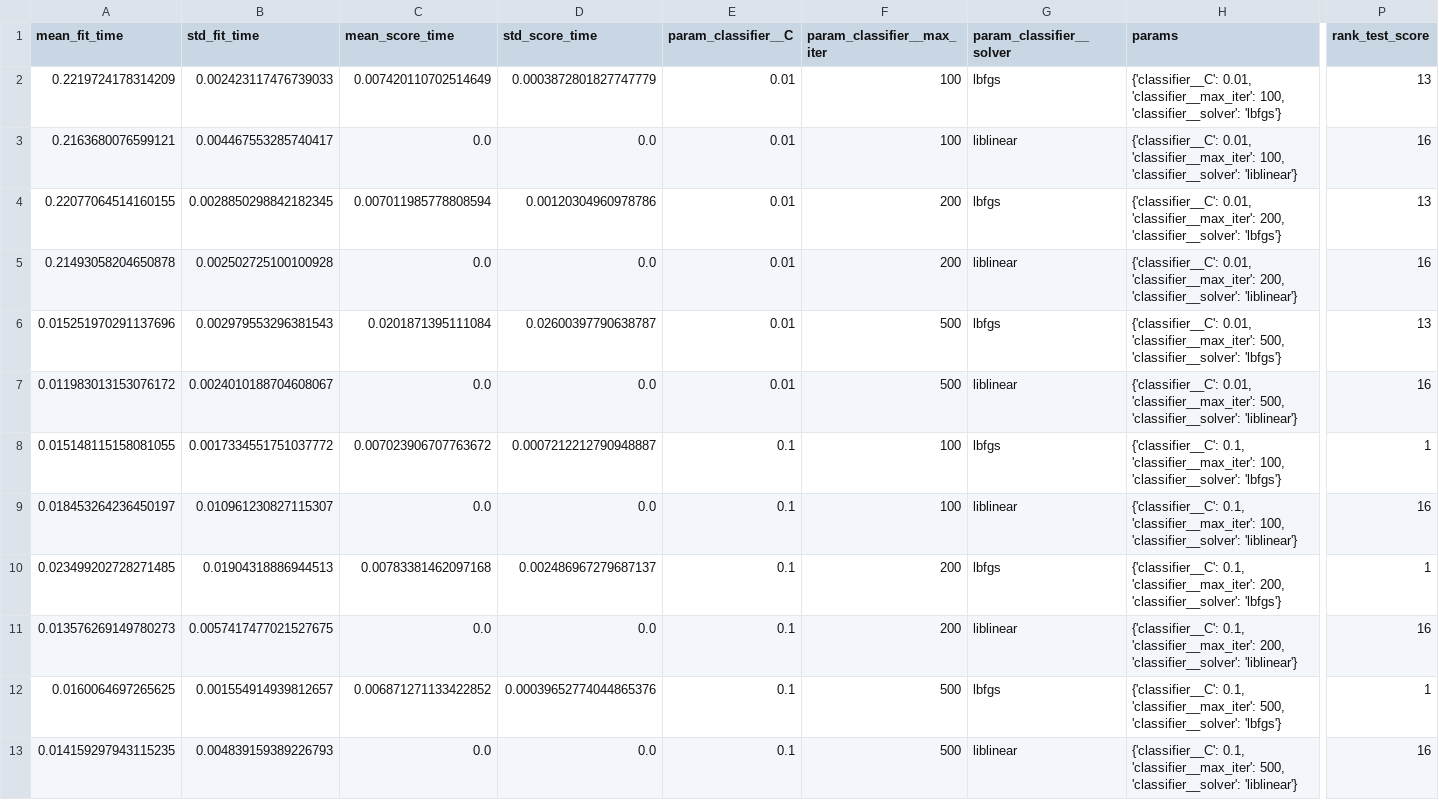
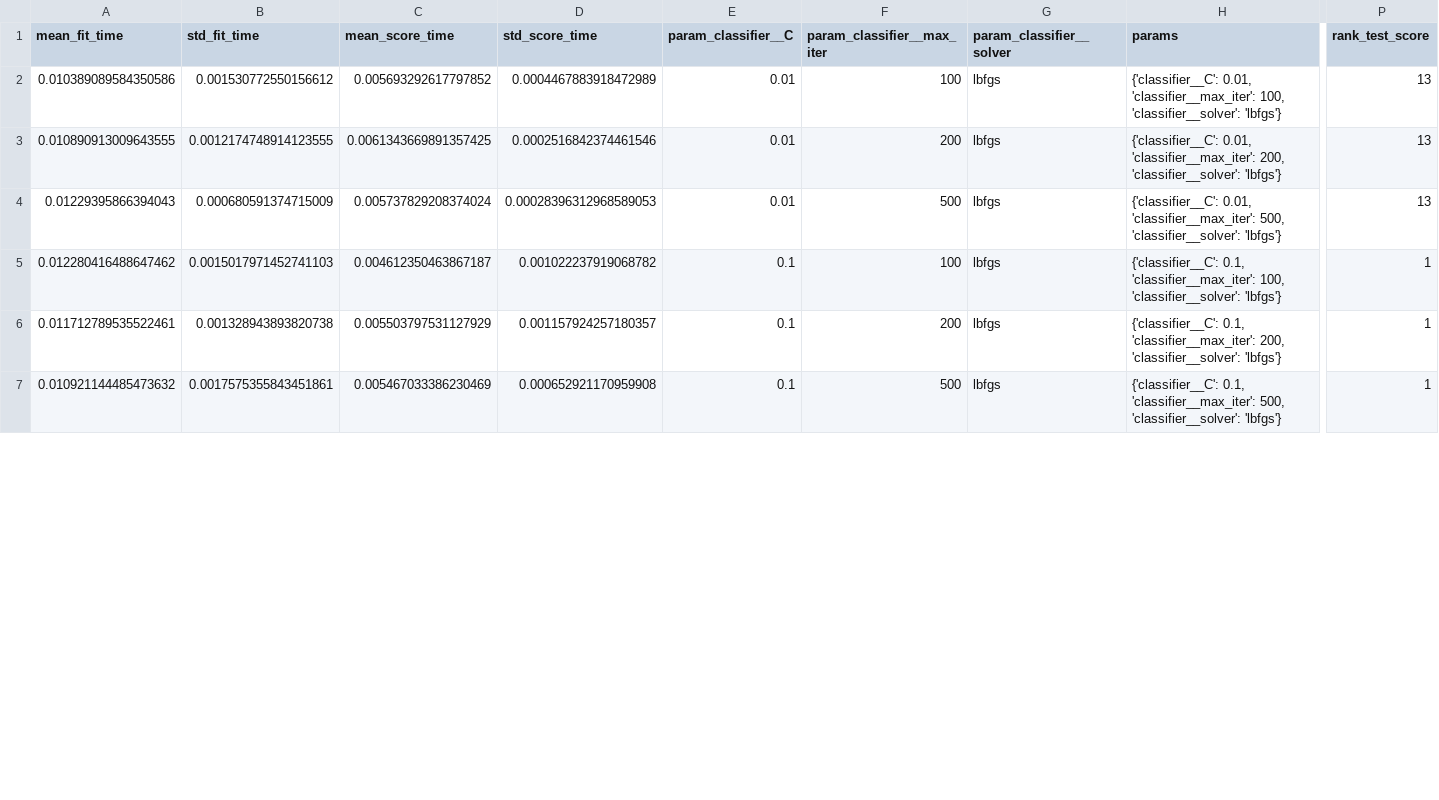
Before and after one commit to Kaushik0107/PlaceMux_Phase1, a CSV file: notebooks/grid_search_results.csv, drawn as a sheet; only a part is shown, gaps mark what is left out; removed rows and columns are numbered as before the commit, all else as after; rows hold the shown columns only; the diff covers the shown part only; the diff names each change by its address in the sheet, - before the commit and + after, or states it on an @@ line.

Commit message:
Completed Task 10 - Complex relationships

```diff
--- a/notebooks/grid_search_results.csv
+++ b/notebooks/grid_search_results.csv
-A2 (mean_fit_time): 0.2219724178314209
+A2 (mean_fit_time): 0.010389089584350586
-B2 (std_fit_time): 0.002423117476739033
+B2 (std_fit_time): 0.001530772550156612
-C2 (mean_score_time): 0.007420110702514649
+C2 (mean_score_time): 0.005693292617797852
-D2 (std_score_time): 0.0003872801827747779
+D2 (std_score_time): 0.0004467883918472989
-row 3: 0.2163680076599121 | 0.004467553285740417 | 0.0 | 0.0 | 0.01 | 100 | liblinear | {'classifier__C': 0.01, 'classifier__max_iter': 100, 'classifier__solver': 'liblinear'} | 16
-A3 (mean_fit_time): 0.22077064514160155
+A3 (mean_fit_time): 0.010890913009643555
-B3 (std_fit_time): 0.0028850298842182345
+B3 (std_fit_time): 0.0012174748914123555
-C3 (mean_score_time): 0.007011985778808594
+C3 (mean_score_time): 0.0061343669891357425
-D3 (std_score_time): 0.00120304960978786
+D3 (std_score_time): 0.0002516842374461546
-row 5: 0.21493058204650878 | 0.002502725100100928 | 0.0 | 0.0 | 0.01 | 200 | liblinear | {'classifier__C': 0.01, 'classifier__max_iter': 200, 'classifier__solver': 'liblinear'} | 16
-A4 (mean_fit_time): 0.015251970291137696
+A4 (mean_fit_time): 0.01229395866394043
-B4 (std_fit_time): 0.002979553296381543
+B4 (std_fit_time): 0.000680591374715009
-C4 (mean_score_time): 0.0201871395111084
+C4 (mean_score_time): 0.005737829208374024
-D4 (std_score_time): 0.02600397790638787
+D4 (std_score_time): 0.00028396312968589053
-row 7: 0.011983013153076172 | 0.0024010188704608067 | 0.0 | 0.0 | 0.01 | 500 | liblinear | {'classifier__C': 0.01, 'classifier__max_iter': 500, 'classifier__solver': 'liblinear'} | 16
-A5 (mean_fit_time): 0.015148115158081055
+A5 (mean_fit_time): 0.012280416488647462
-B5 (std_fit_time): 0.0017334551751037772
+B5 (std_fit_time): 0.0015017971452741103
-C5 (mean_score_time): 0.007023906707763672
+C5 (mean_score_time): 0.004612350463867187
-D5 (std_score_time): 0.0007212212790948887
+D5 (std_score_time): 0.001022237919068782
-row 9: 0.018453264236450197 | 0.010961230827115307 | 0.0 | 0.0 | 0.1 | 100 | liblinear | {'classifier__C': 0.1, 'classifier__max_iter': 100, 'classifier__solver': 'liblinear'} | 16
-A6 (mean_fit_time): 0.023499202728271485
+A6 (mean_fit_time): 0.011712789535522461
-B6 (std_fit_time): 0.01904318886944513
+B6 (std_fit_time): 0.001328943893820738
-C6 (mean_score_time): 0.00783381462097168
+C6 (mean_score_time): 0.005503797531127929
-D6 (std_score_time): 0.002486967279687137
+D6 (std_score_time): 0.001157924257180357
-row 11: 0.013576269149780273 | 0.0057417477021527675 | 0.0 | 0.0 | 0.1 | 200 | liblinear | {'classifier__C': 0.1, 'classifier__max_iter': 200, 'classifier__solver': 'liblinear'} | 16
-A7 (mean_fit_time): 0.0160064697265625
+A7 (mean_fit_time): 0.010921144485473632
-B7 (std_fit_time): 0.001554914939812657
+B7 (std_fit_time): 0.0017575355843451861
-C7 (mean_score_time): 0.006871271133422852
+C7 (mean_score_time): 0.005467033386230469
-D7 (std_score_time): 0.00039652774044865376
+D7 (std_score_time): 0.000652921170959908
-row 13: 0.014159297943115235 | 0.004839159389226793 | 0.0 | 0.0 | 0.1 | 500 | liblinear | {'classifier__C': 0.1, 'classifier__max_iter': 500, 'classifier__solver': 'liblinear'} | 16
```
Also changed, not shown: 9 removed rows and 36 edited cells elsewhere in this file.
